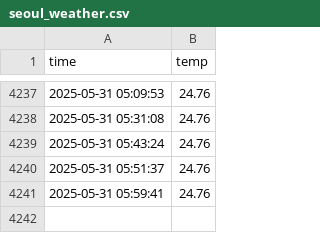
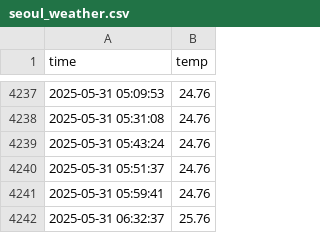
Before and after one commit to septgyurii/seoul_weather_5m, a CSV file: seoul_weather.csv, drawn as a sheet; only a part is shown, gaps mark what is left out.

```diff
--- a/seoul_weather.csv
+++ b/seoul_weather.csv
@@ -4241 +4241,2 @@ time,temp
 2025-05-31 05:59:41,24.76
+2025-05-31 06:32:37,25.76
```
